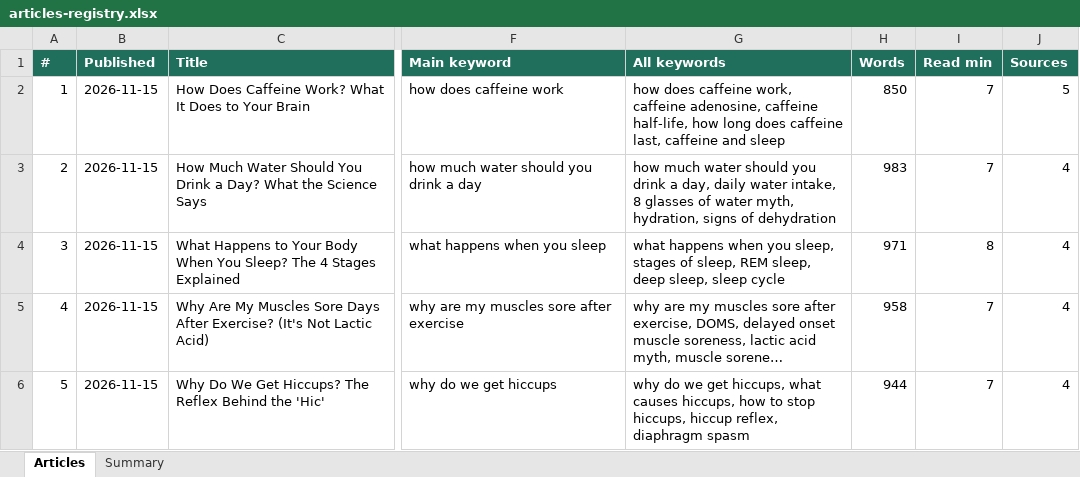
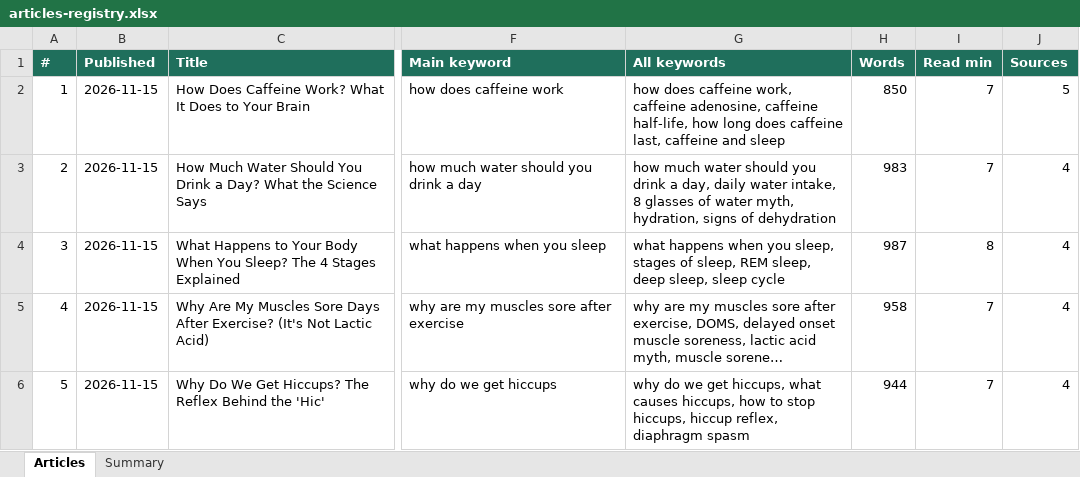
Before and after one commit to JeancarloJGCO/body-explained, an Excel workbook: data/articles-registry.xlsx, sheet Articles, drawn as a sheet; only a part is shown, gaps mark what is left out; long unchanged cells end in …; values as stored, in another font and other column widths than the file's, no borders; the diff covers the shown part only; the diff names each change by its address in the sheet, - before the commit and + after, or states it on an @@ line.

```diff
--- a/data/articles-registry.xlsx (sheet Articles)
+++ b/data/articles-registry.xlsx (sheet Articles)
-H4 (Words): 971
+H4 (Words): 987
```
Also changed, not shown: 1 added row elsewhere in this sheet, sheet Summary, 4 other files.
